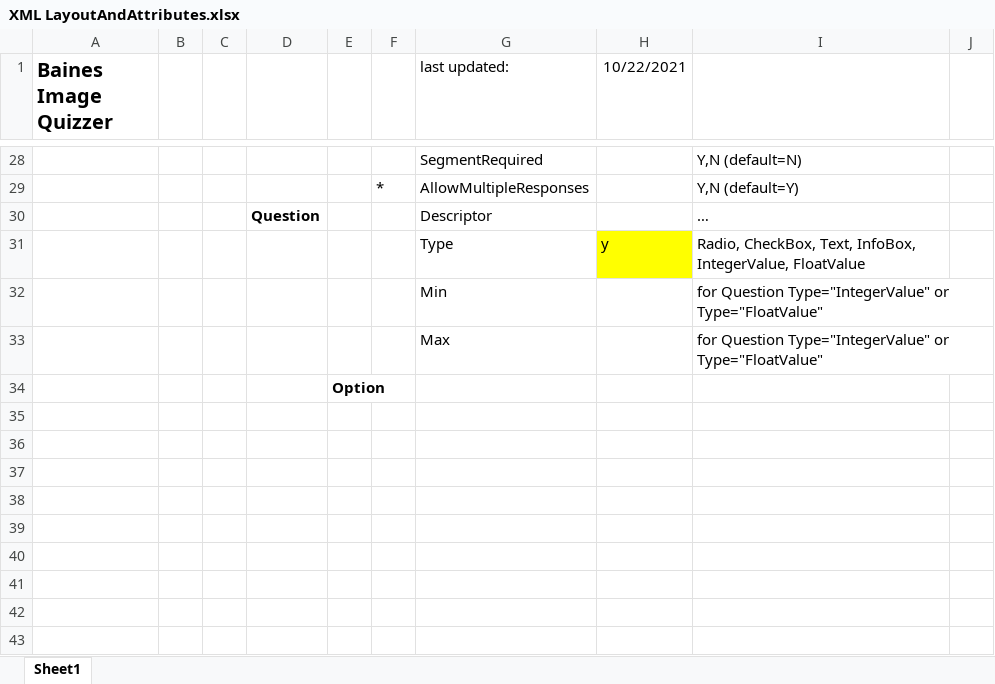
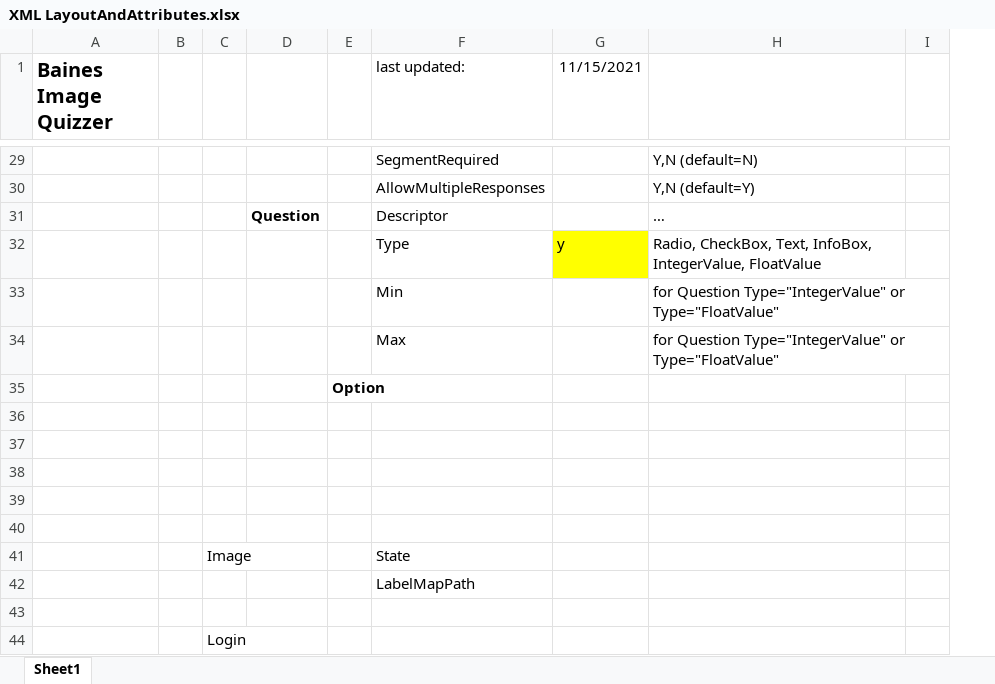
Before and after one commit to baines-imaging-research-laboratory/BainesImageQuizzer, an Excel workbook: Documentation/XML LayoutAndAttributes.xlsx, sheet Sheet1, drawn as a sheet; only a part is shown, gaps mark what is left out; values as stored, in another font and other column widths than the file's, no borders; removed rows and columns are numbered as before the commit, all else as after; the diff covers the shown part only; the diff names each change by its address in the sheet, - before the commit and + after, or states it on an @@ line.

```diff
--- a/Documentation/XML LayoutAndAttributes.xlsx (sheet Sheet1)
+++ b/Documentation/XML LayoutAndAttributes.xlsx (sheet Sheet1)
-column F, row 29: *
-G1: 10/22/2021
+G1: 11/15/2021
+row 36: (empty)
+row 37: (empty)
+row 38: (empty)
+row 39: (empty)
+row 40: (empty)
+row 41:  |  | Image |  |  | State
+row 42:  |  |  |  |  | LabelMapPath
+row 43: (empty)
+row 44:  |  | Login
```
Also changed, not shown: 2 added rows, 1 removed row and 3 edited cells elsewhere in this sheet, 7 other files.
